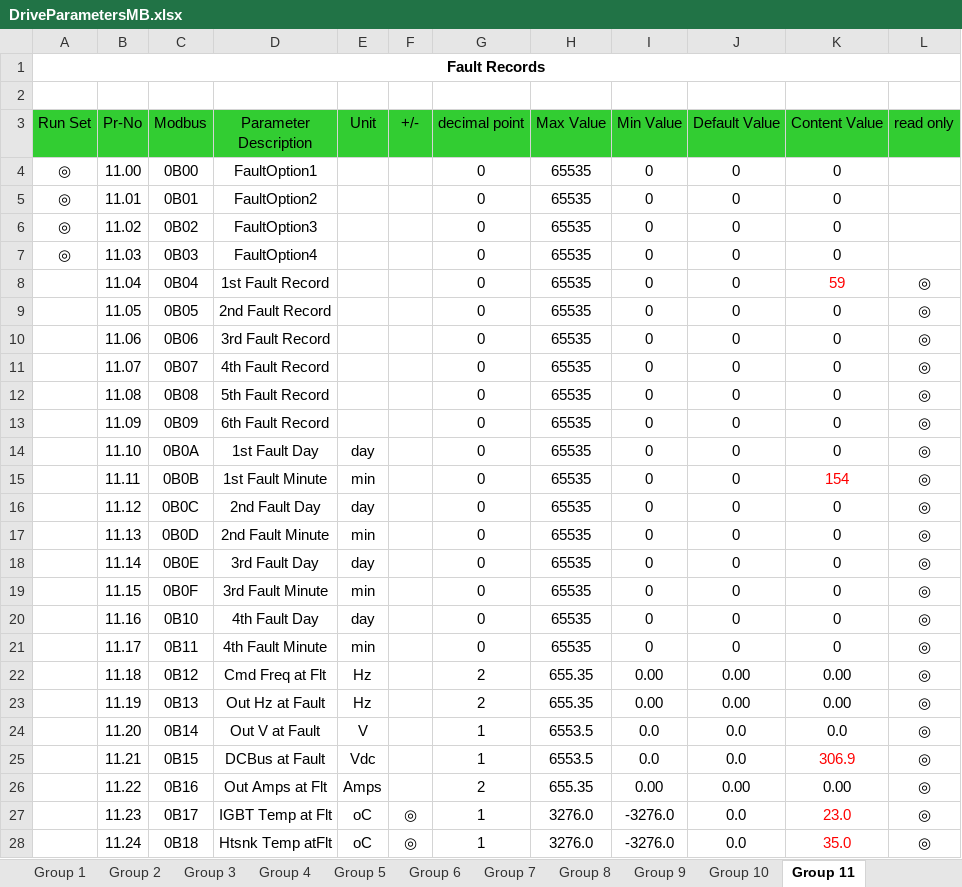
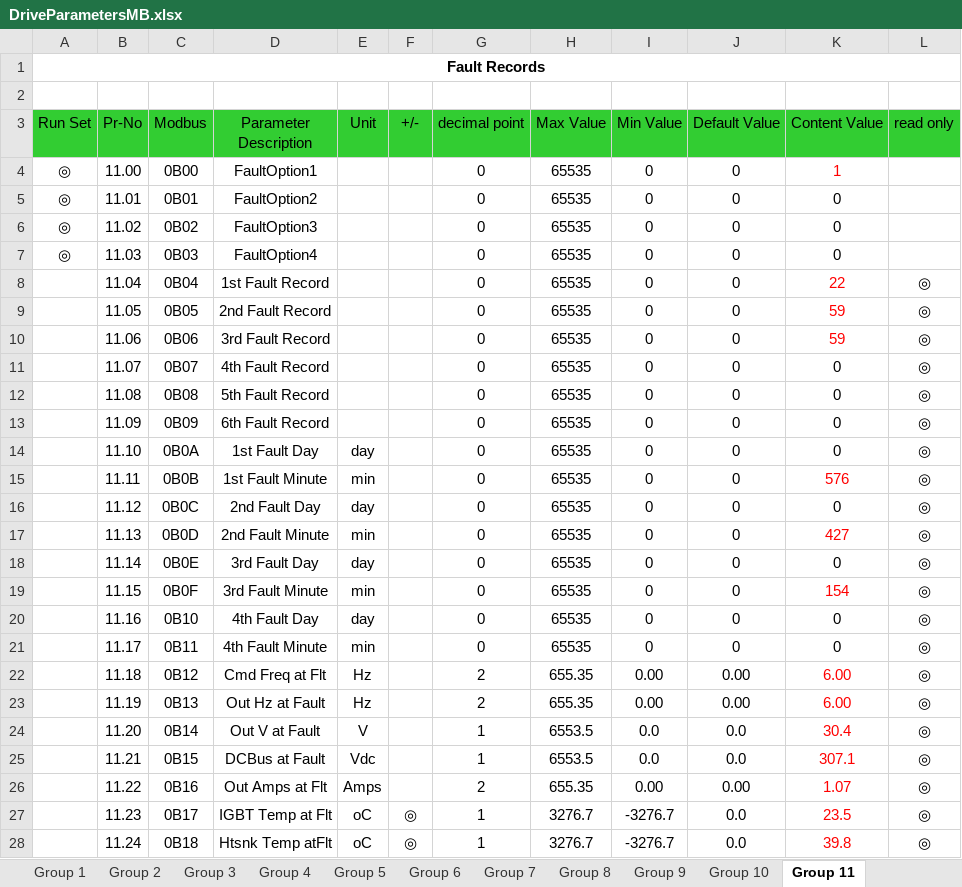
Before and after one commit to BachingWululu/Production-Bench, an Excel workbook: Modbus/DriveParametersMB.xlsx, sheet Group 11, drawn as a sheet; only a part is shown; values as stored, in another font and other column widths than the file's, no borders; the diff covers the shown part only; the diff names each change by its address in the sheet, - before the commit and + after, or states it on an @@ line.

```diff
--- a/Modbus/DriveParametersMB.xlsx (sheet Group 11)
+++ b/Modbus/DriveParametersMB.xlsx (sheet Group 11)
-K4 (Content Value): 0
+K4 (Content Value): 1
-K4 text colour: black
+K4 text colour: #FF0000
-K8 (Content Value): 59
+K8 (Content Value): 22
-K9:K10 (Content Value): 0
+K9:K10 (Content Value): 59
-K9:K10 text colour: black
+K9:K10 text colour: #FF0000
-K15 (Content Value): 154
+K15 (Content Value): 576
-K17 (Content Value): 0
+K17 (Content Value): 427
-K17 text colour: black
+K17 text colour: #FF0000
-K19 (Content Value): 0
+K19 (Content Value): 154
-K19 text colour: black
+K19 text colour: #FF0000
-K22:K23 (Content Value): 0.00
+K22:K23 (Content Value): 6.00
-K22:K24 text colour: black
+K22:K24 text colour: #FF0000
-K24 (Content Value): 0.0
+K24 (Content Value): 30.4
-K25 (Content Value): 306.9
+K25 (Content Value): 307.1
-K26 (Content Value): 0.00
+K26 (Content Value): 1.07
-K26 text colour: black
+K26 text colour: #FF0000
-H27:H28 (Max Value): 3276.0
+H27:H28 (Max Value): 3276.7
-I27:I28 (Min Value): -3276.0
+I27:I28 (Min Value): -3276.7
-K27 (Content Value): 23.0
+K27 (Content Value): 23.5
-K28 (Content Value): 35.0
+K28 (Content Value): 39.8
```
Also changed, not shown: 3 edited cells and cell formats elsewhere in this sheet, sheet Different Value, sheet Group 8, sheet Group 6, sheet Group 0, sheet Group 3, sheet Group 9.
